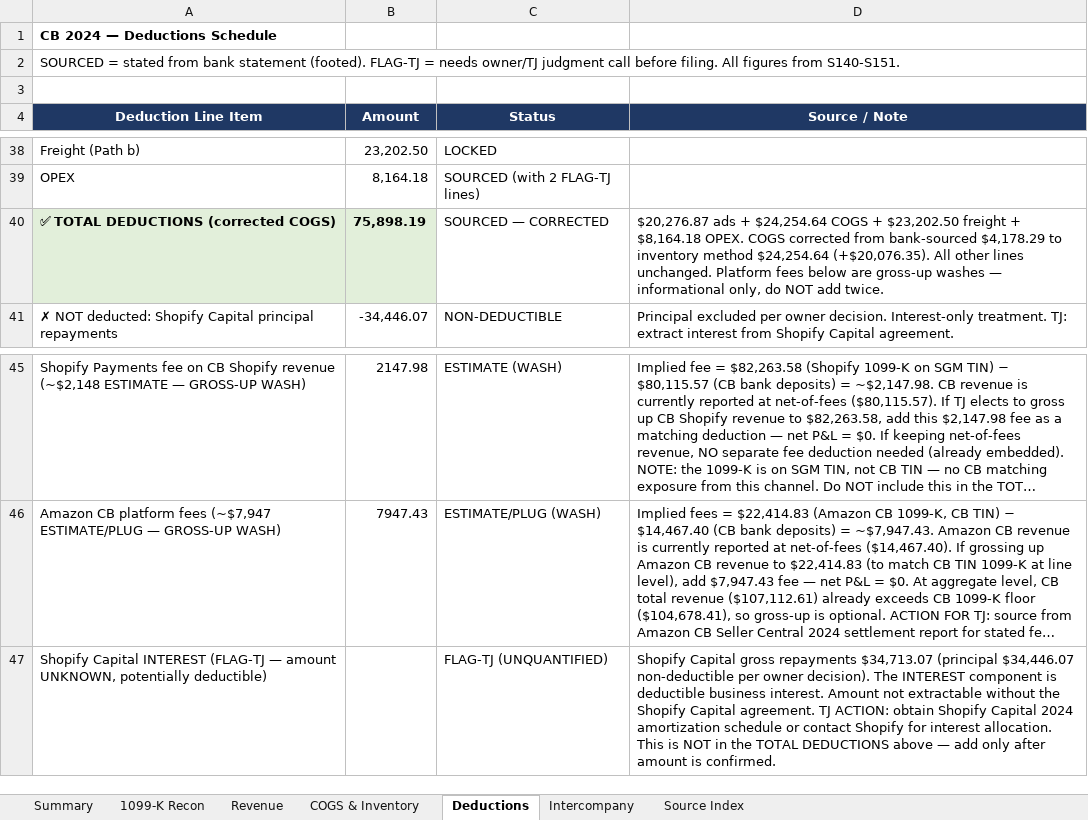
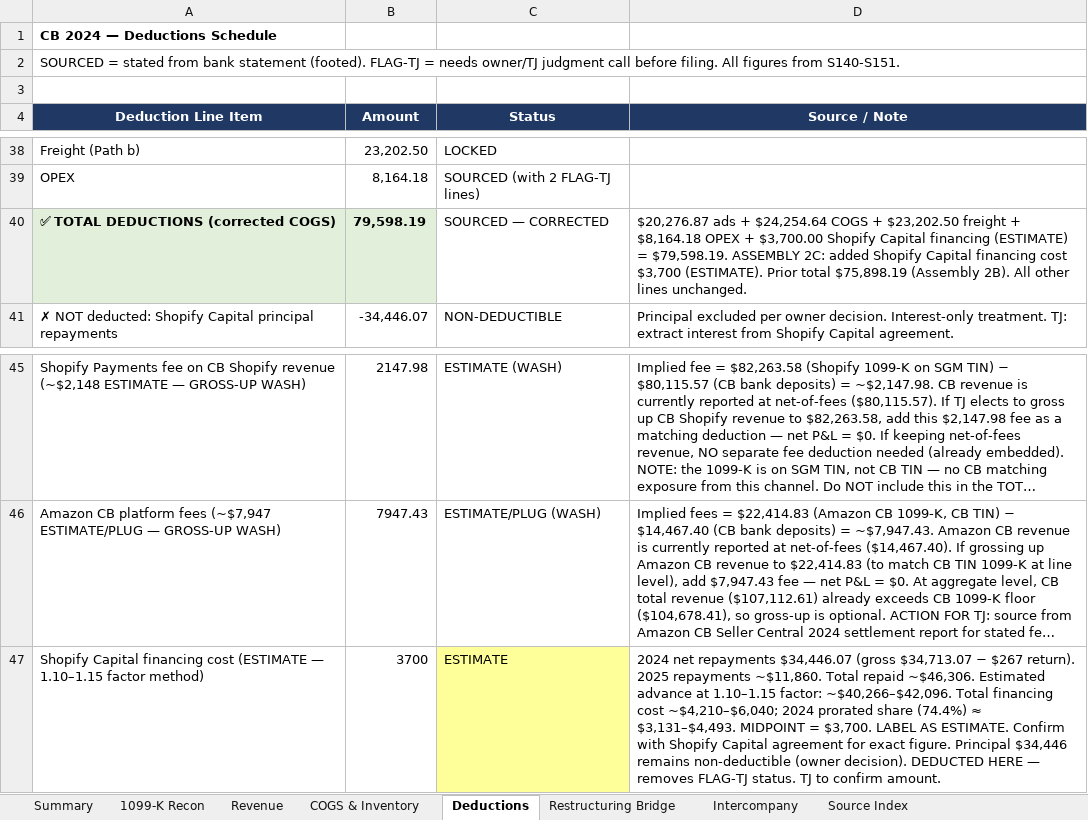
Before and after one commit to ArizeNwosu/StoneSupplyCo, an Excel workbook: Downloads/Splitflask-Financials/deliverables/CB_2024_Amendment_Packet.xlsx, sheet Deductions, drawn as a sheet; only a part is shown, gaps mark what is left out; long unchanged cells end in …; values as stored, in another font and other column widths than the file's, no borders; removed rows and columns are numbered as before the commit, all else as after; the diff names each change by its address in the sheet, - before the commit and + after, or states it on an @@ line.

```diff
--- a/Downloads/Splitflask-Financials/deliverables/CB_2024_Amendment_Packet.xlsx (sheet Deductions)
+++ b/Downloads/Splitflask-Financials/deliverables/CB_2024_Amendment_Packet.xlsx (sheet Deductions)
+sheet tab: Restructuring Bridge
-B40 (Amount): 75,898.19
+B40 (Amount): 79,598.19
-D40 (Source / Note): …+ $8,164.18 OPEX. COGS corrected from bank-sourced $4,178.29 to inventory method $24,254.64 (+$20,076.35). All other lines unchanged. Platform fees below are gross-up washes — informational only, do NOT add twice.
+D40 (Source / Note): …+ $8,164.18 OPEX + $3,700.00 Shopify Capital financing (ESTIMATE) = $79,598.19. ASSEMBLY 2C: added Shopify Capital financing cost $3,700 (ESTIMATE). Prior total $75,898.19 (Assembly 2B). All other lines unchanged.
-row 47: Shopify Capital INTEREST (FLAG-TJ — amount UNKNOWN, potentially deductible) |  | FLAG-TJ (UNQUANTIFIED) | Shopify Capital gross repayments $34,713.07 (principal $34,446.07 non-deductible per owner decision). The INTEREST component is deductible business interest. Amount not extractable without the Shopify Capital agreement. TJ ACTION: obtain Shopify Capital 2024 amortization schedule or contact Shopify for interest allocation. This is NOT in the TOTAL DEDUCTIONS above — add only after amount is confirmed.
+row 47: Shopify Capital financing cost (ESTIMATE — 1.10–1.15 factor method) | 3700 | ESTIMATE | 2024 net repayments $34,446.07 (gross $34,713.07 − $267 return). 2025 repayments ~$11,860. Total repaid ~$46,306. Estimated advance at 1.10–1.15 factor: ~$40,266–$42,096. Total financing cost ~$4,210–$6,040; 2024 prorated share (74.4%) ≈ $3,131–$4,493. MIDPOINT = $3,700. LABEL AS ESTIMATE. Confirm with Shopify Capital agreement for exact figure. Principal $34,446 remains non-deductible (owner decision). DEDUCTED HERE — removes FLAG-TJ status. TJ to confirm amount.
```
Also changed, not shown: sheet Summary, 1 other file.
